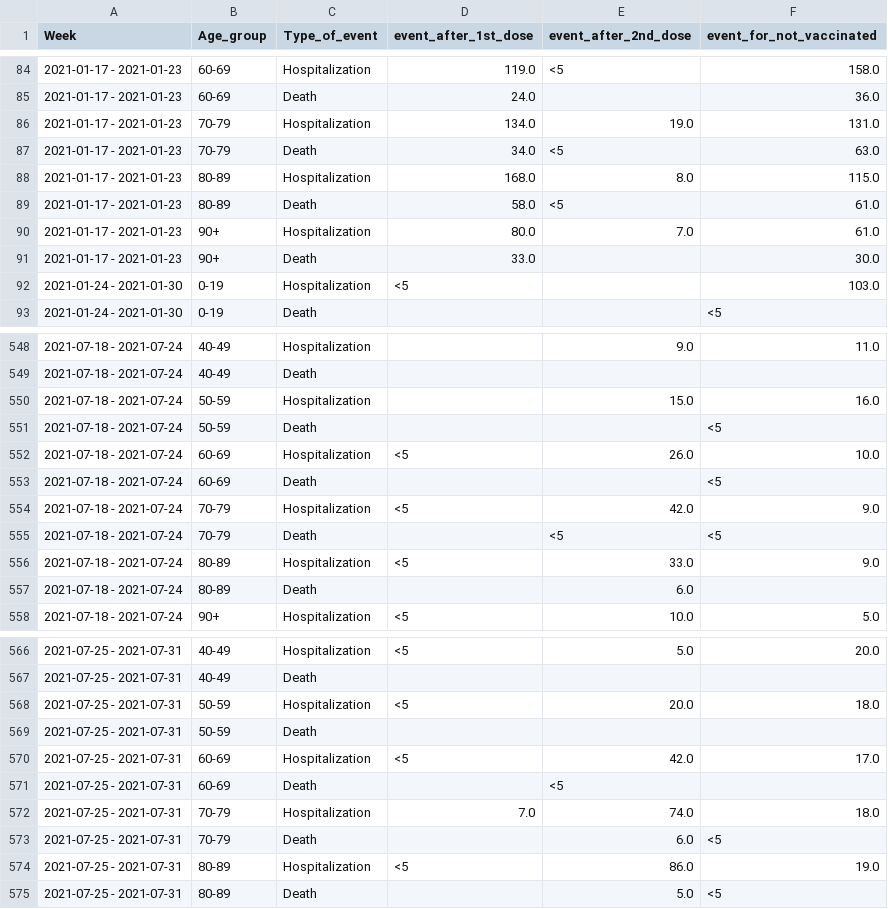
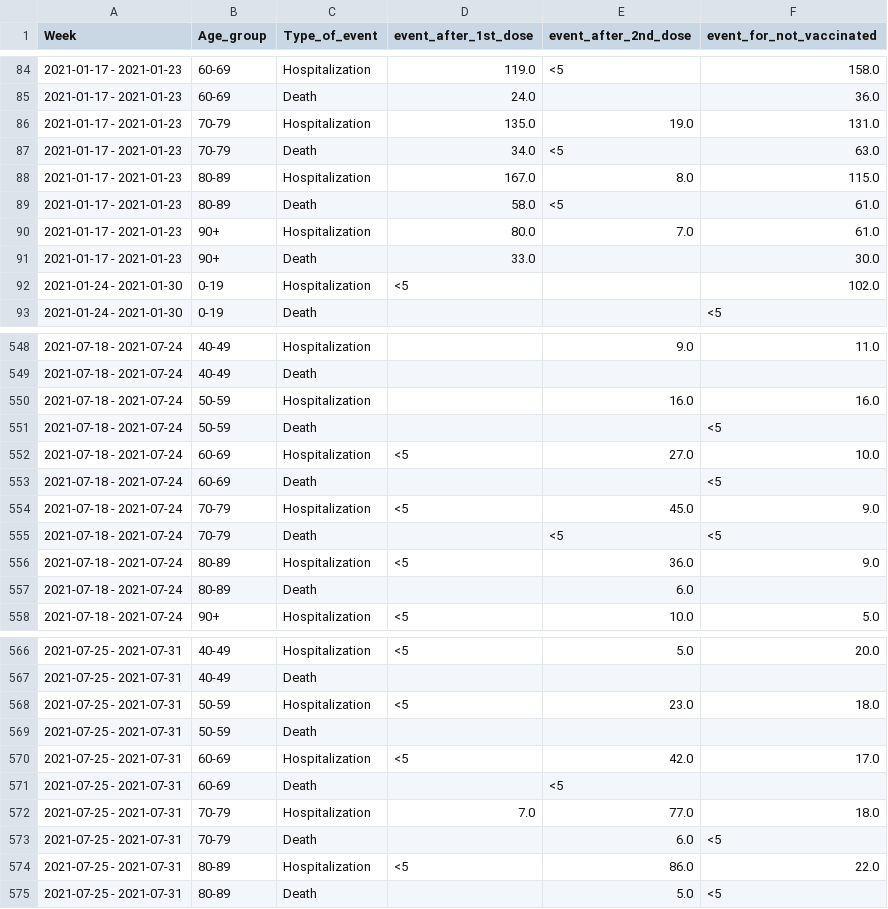
Before and after one commit to kamutelapo/covid, a CSV file: izrael/event-among-vaccinated.csv, drawn as a sheet; only a part is shown, gaps mark what is left out; the diff covers the shown part only.

```diff
--- a/izrael/event-among-vaccinated.csv
+++ b/izrael/event-among-vaccinated.csv
@@ -85,5 +85,5 @@
 2021-01-17 - 2021-01-23,60-69,Death,24.0,,36.0
-2021-01-17 - 2021-01-23,70-79,Hospitalization,134.0,19.0,131.0
+2021-01-17 - 2021-01-23,70-79,Hospitalization,135.0,19.0,131.0
 2021-01-17 - 2021-01-23,70-79,Death,34.0,<5,63.0
-2021-01-17 - 2021-01-23,80-89,Hospitalization,168.0,8.0,115.0
+2021-01-17 - 2021-01-23,80-89,Hospitalization,167.0,8.0,115.0
 2021-01-17 - 2021-01-23,80-89,Death,58.0,<5,61.0
@@ -91,3 +91,3 @@
 2021-01-17 - 2021-01-23,90+,Death,33.0,,30.0
-2021-01-24 - 2021-01-30,0-19,Hospitalization,<5,,103.0
+2021-01-24 - 2021-01-30,0-19,Hospitalization,<5,,102.0
 2021-01-24 - 2021-01-30,0-19,Death,,,<5
@@ -549,9 +549,9 @@
 2021-07-18 - 2021-07-24,40-49,Death,,,
-2021-07-18 - 2021-07-24,50-59,Hospitalization,,15.0,16.0
+2021-07-18 - 2021-07-24,50-59,Hospitalization,,16.0,16.0
 2021-07-18 - 2021-07-24,50-59,Death,,,<5
-2021-07-18 - 2021-07-24,60-69,Hospitalization,<5,26.0,10.0
+2021-07-18 - 2021-07-24,60-69,Hospitalization,<5,27.0,10.0
 2021-07-18 - 2021-07-24,60-69,Death,,,<5
-2021-07-18 - 2021-07-24,70-79,Hospitalization,<5,42.0,9.0
+2021-07-18 - 2021-07-24,70-79,Hospitalization,<5,45.0,9.0
 2021-07-18 - 2021-07-24,70-79,Death,,<5,<5
-2021-07-18 - 2021-07-24,80-89,Hospitalization,<5,33.0,9.0
+2021-07-18 - 2021-07-24,80-89,Hospitalization,<5,36.0,9.0
 2021-07-18 - 2021-07-24,80-89,Death,,6.0,
@@ -567,3 +567,3 @@
 2021-07-25 - 2021-07-31,40-49,Death,,,
-2021-07-25 - 2021-07-31,50-59,Hospitalization,<5,20.0,18.0
+2021-07-25 - 2021-07-31,50-59,Hospitalization,<5,23.0,18.0
 2021-07-25 - 2021-07-31,50-59,Death,,,
@@ -571,5 +571,5 @@
 2021-07-25 - 2021-07-31,60-69,Death,,<5,
-2021-07-25 - 2021-07-31,70-79,Hospitalization,7.0,74.0,18.0
+2021-07-25 - 2021-07-31,70-79,Hospitalization,7.0,77.0,18.0
 2021-07-25 - 2021-07-31,70-79,Death,,6.0,<5
-2021-07-25 - 2021-07-31,80-89,Hospitalization,<5,86.0,19.0
+2021-07-25 - 2021-07-31,80-89,Hospitalization,<5,86.0,22.0
 2021-07-25 - 2021-07-31,80-89,Death,,5.0,<5
```
Also changed, not shown: 18 added rows and 19 edited cells elsewhere in this file, izrael/cases-among-vaccinated.csv, izrael/vaccinated.csv, 1 other file.
